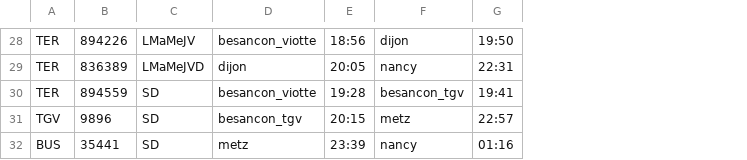
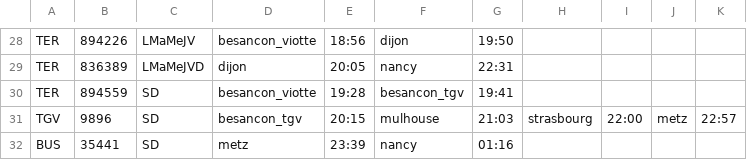
Before and after one commit to entwanne/horaires_trains, a CSV file: besancon_nancy.csv, drawn as a sheet; only a part is shown, gaps mark what is left out; the diff covers the shown part only; the diff names each change by its address in the sheet, - before the commit and + after, or states it on an @@ line.

```diff
--- a/besancon_nancy.csv
+++ b/besancon_nancy.csv
+column H, row 31: strasbourg
+column I, row 31: 22:00
+column J, row 31: metz
+column K, row 31: 22:57
-F31: metz
+F31: mulhouse
-G31: 22:57
+G31: 21:03
```
Also changed, not shown: 15 edited cells elsewhere in this file, nancy_besancon.csv, 2 other files.
